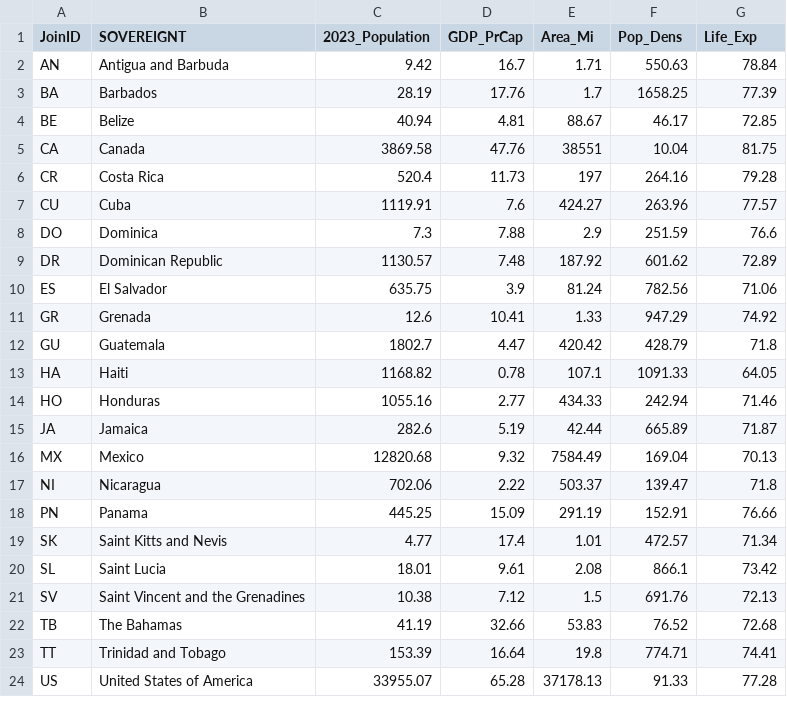
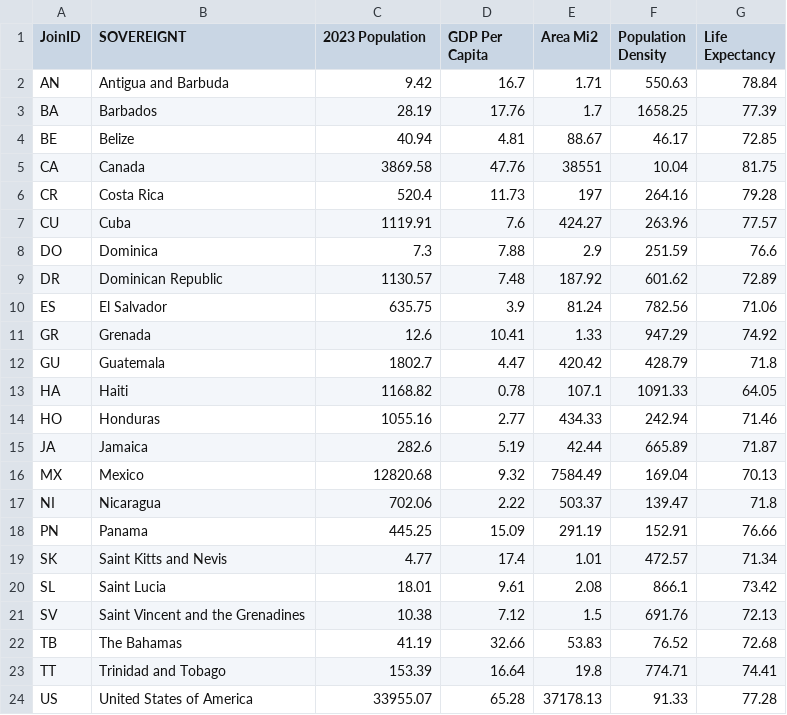
Before and after one commit to ajlarson24/Unit-3, a CSV file: Chapter 11/data/NAmericaData.csv, drawn as a sheet.

```diff
--- a/Chapter 11/data/NAmericaData.csv
+++ b/Chapter 11/data/NAmericaData.csv
@@ -1,2 +1,2 @@
-JoinID,SOVEREIGNT,2023_Population,GDP_PrCap,Area_Mi,Pop_Dens,Life_Exp
+JoinID,SOVEREIGNT,2023 Population,GDP Per Capita,Area Mi2,Population Density,Life Expectancy
 AN,Antigua and Barbuda,9.42,16.7,1.71,550.63,78.84
```
Also changed, not shown: 3 other files.
